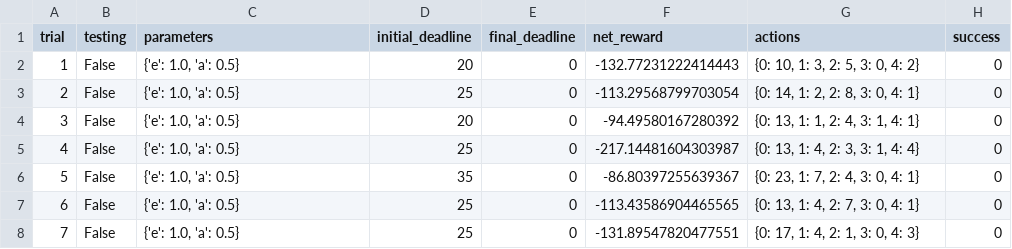
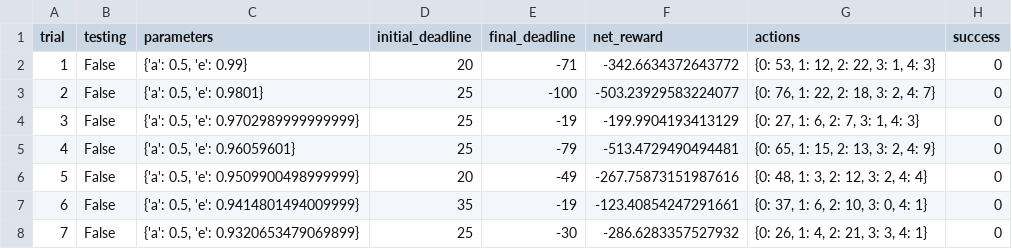
Before and after one commit to JotaSe/MLND, a CSV file: smartcab/logs/sim_no-learning.csv, drawn as a sheet; only a part is shown; the diff covers the shown part only.

```diff
--- a/smartcab/logs/sim_no-learning.csv
+++ b/smartcab/logs/sim_no-learning.csv
@@ -1,8 +1,8 @@
 trial,testing,parameters,initial_deadline,final_deadline,net_reward,actions,success
-1,False,"{'e': 1.0, 'a': 0.5}",20,0,-132.77231222414443,"{0: 10, 1: 3, 2: 5, 3: 0, 4: 2}",0
-2,False,"{'e': 1.0, 'a': 0.5}",25,0,-113.29568799703054,"{0: 14, 1: 2, 2: 8, 3: 0, 4: 1}",0
-3,False,"{'e': 1.0, 'a': 0.5}",20,0,-94.49580167280392,"{0: 13, 1: 1, 2: 4, 3: 1, 4: 1}",0
-4,False,"{'e': 1.0, 'a': 0.5}",25,0,-217.14481604303987,"{0: 13, 1: 4, 2: 3, 3: 1, 4: 4}",0
-5,False,"{'e': 1.0, 'a': 0.5}",35,0,-86.80397255639367,"{0: 23, 1: 7, 2: 4, 3: 0, 4: 1}",0
-6,False,"{'e': 1.0, 'a': 0.5}",25,0,-113.43586904465565,"{0: 13, 1: 4, 2: 7, 3: 0, 4: 1}",0
-7,False,"{'e': 1.0, 'a': 0.5}",25,0,-131.89547820477551,"{0: 17, 1: 4, 2: 1, 3: 0, 4: 3}",0
+1,False,"{'a': 0.5, 'e': 0.99}",20,-71,-342.6634372643772,"{0: 53, 1: 12, 2: 22, 3: 1, 4: 3}",0
+2,False,"{'a': 0.5, 'e': 0.9801}",25,-100,-503.23929583224077,"{0: 76, 1: 22, 2: 18, 3: 2, 4: 7}",0
+3,False,"{'a': 0.5, 'e': 0.9702989999999999}",25,-19,-199.9904193413129,"{0: 27, 1: 6, 2: 7, 3: 1, 4: 3}",0
+4,False,"{'a': 0.5, 'e': 0.96059601}",25,-79,-513.4729490494481,"{0: 65, 1: 15, 2: 13, 3: 2, 4: 9}",0
+5,False,"{'a': 0.5, 'e': 0.9509900498999999}",20,-49,-267.75873151987616,"{0: 48, 1: 3, 2: 12, 3: 2, 4: 4}",0
+6,False,"{'a': 0.5, 'e': 0.9414801494009999}",35,-19,-123.40854247291661,"{0: 37, 1: 6, 2: 10, 3: 0, 4: 1}",0
+7,False,"{'a': 0.5, 'e': 0.9320653479069899}",25,-30,-286.6283357527932,"{0: 26, 1: 4, 2: 21, 3: 3, 4: 1}",0
```
Also changed, not shown: 110 edited cells elsewhere in this file, smartcab/logs/sim_default-learning.csv, 7 other files.
